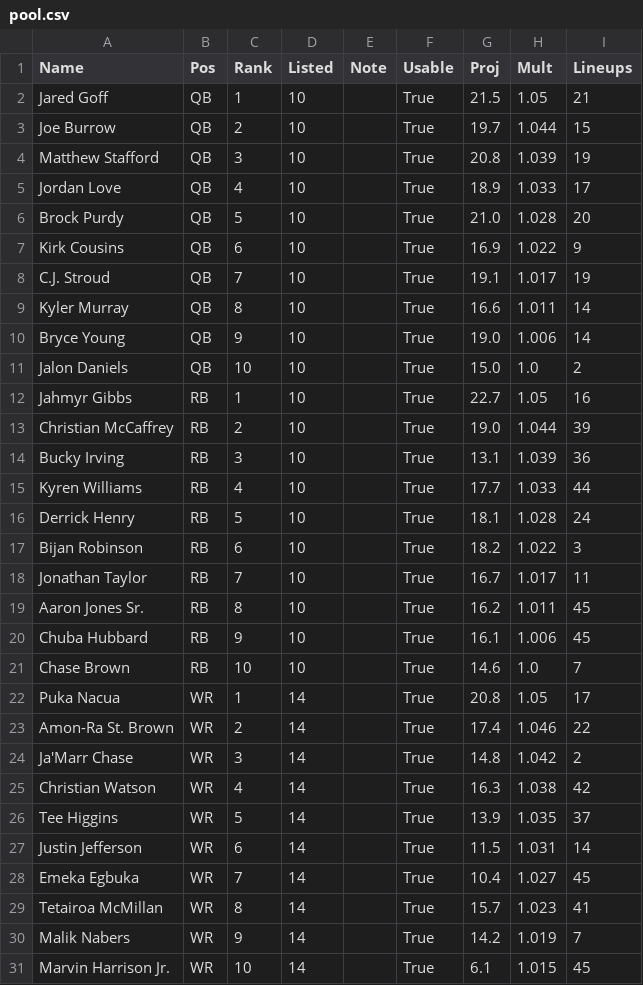
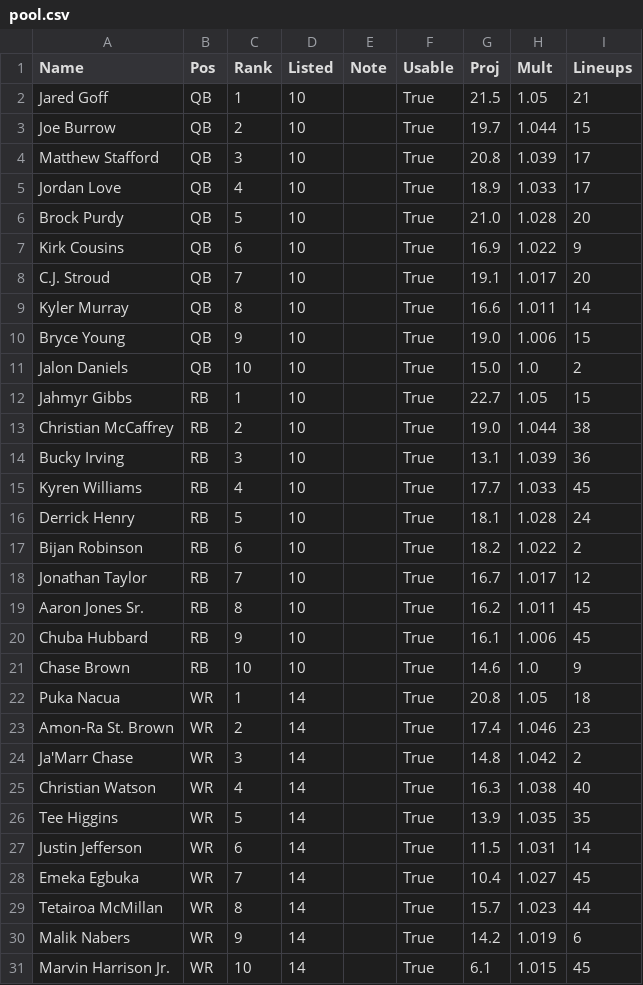
Before and after one commit to Authentic-66/FanDuel-DFS-Model, a CSV file: dfs-model/weeks/2026-w07/pool/pool.csv, drawn as a sheet; only a part is shown; the diff covers the shown part only.

```diff
--- a/dfs-model/weeks/2026-w07/pool/pool.csv
+++ b/dfs-model/weeks/2026-w07/pool/pool.csv
@@ -3,3 +3,3 @@ Jared Goff,QB,1,10,,True,21.5,1.05,21
 Joe Burrow,QB,2,10,,True,19.7,1.044,15
-Matthew Stafford,QB,3,10,,True,20.8,1.039,19
+Matthew Stafford,QB,3,10,,True,20.8,1.039,17
 Jordan Love,QB,4,10,,True,18.9,1.033,17
@@ -7,25 +7,25 @@ Brock Purdy,QB,5,10,,True,21.0,1.028,20
 Kirk Cousins,QB,6,10,,True,16.9,1.022,9
-C.J. Stroud,QB,7,10,,True,19.1,1.017,19
+C.J. Stroud,QB,7,10,,True,19.1,1.017,20
 Kyler Murray,QB,8,10,,True,16.6,1.011,14
-Bryce Young,QB,9,10,,True,19.0,1.006,14
+Bryce Young,QB,9,10,,True,19.0,1.006,15
 Jalon Daniels,QB,10,10,,True,15.0,1.0,2
-Jahmyr Gibbs,RB,1,10,,True,22.7,1.05,16
-Christian McCaffrey,RB,2,10,,True,19.0,1.044,39
+Jahmyr Gibbs,RB,1,10,,True,22.7,1.05,15
+Christian McCaffrey,RB,2,10,,True,19.0,1.044,38
 Bucky Irving,RB,3,10,,True,13.1,1.039,36
-Kyren Williams,RB,4,10,,True,17.7,1.033,44
+Kyren Williams,RB,4,10,,True,17.7,1.033,45
 Derrick Henry,RB,5,10,,True,18.1,1.028,24
-Bijan Robinson,RB,6,10,,True,18.2,1.022,3
-Jonathan Taylor,RB,7,10,,True,16.7,1.017,11
+Bijan Robinson,RB,6,10,,True,18.2,1.022,2
+Jonathan Taylor,RB,7,10,,True,16.7,1.017,12
 Aaron Jones Sr.,RB,8,10,,True,16.2,1.011,45
 Chuba Hubbard,RB,9,10,,True,16.1,1.006,45
-Chase Brown,RB,10,10,,True,14.6,1.0,7
-Puka Nacua,WR,1,14,,True,20.8,1.05,17
-Amon-Ra St. Brown,WR,2,14,,True,17.4,1.046,22
+Chase Brown,RB,10,10,,True,14.6,1.0,9
+Puka Nacua,WR,1,14,,True,20.8,1.05,18
+Amon-Ra St. Brown,WR,2,14,,True,17.4,1.046,23
 Ja'Marr Chase,WR,3,14,,True,14.8,1.042,2
-Christian Watson,WR,4,14,,True,16.3,1.038,42
-Tee Higgins,WR,5,14,,True,13.9,1.035,37
+Christian Watson,WR,4,14,,True,16.3,1.038,40
+Tee Higgins,WR,5,14,,True,13.9,1.035,35
 Justin Jefferson,WR,6,14,,True,11.5,1.031,14
 Emeka Egbuka,WR,7,14,,True,10.4,1.027,45
-Tetairoa McMillan,WR,8,14,,True,15.7,1.023,41
-Malik Nabers,WR,9,14,,True,14.2,1.019,7
+Tetairoa McMillan,WR,8,14,,True,15.7,1.023,44
+Malik Nabers,WR,9,14,,True,14.2,1.019,6
 Marvin Harrison Jr.,WR,10,14,,True,6.1,1.015,45
```
Also changed, not shown: 13 edited cells elsewhere in this file, dfs-model/weeks/2026-w07/pool/exposure.csv, dfs-model/weeks/2026-w07/pool/readable.csv, 4 other files.
